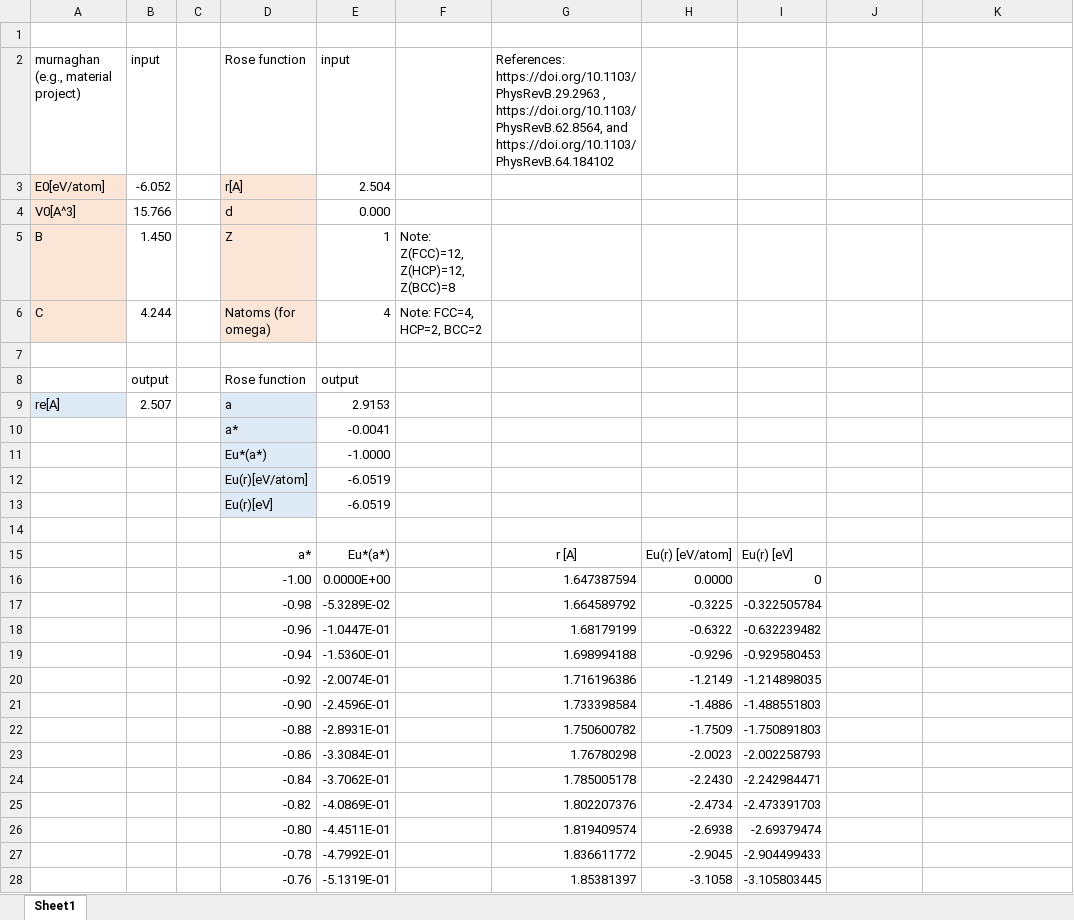
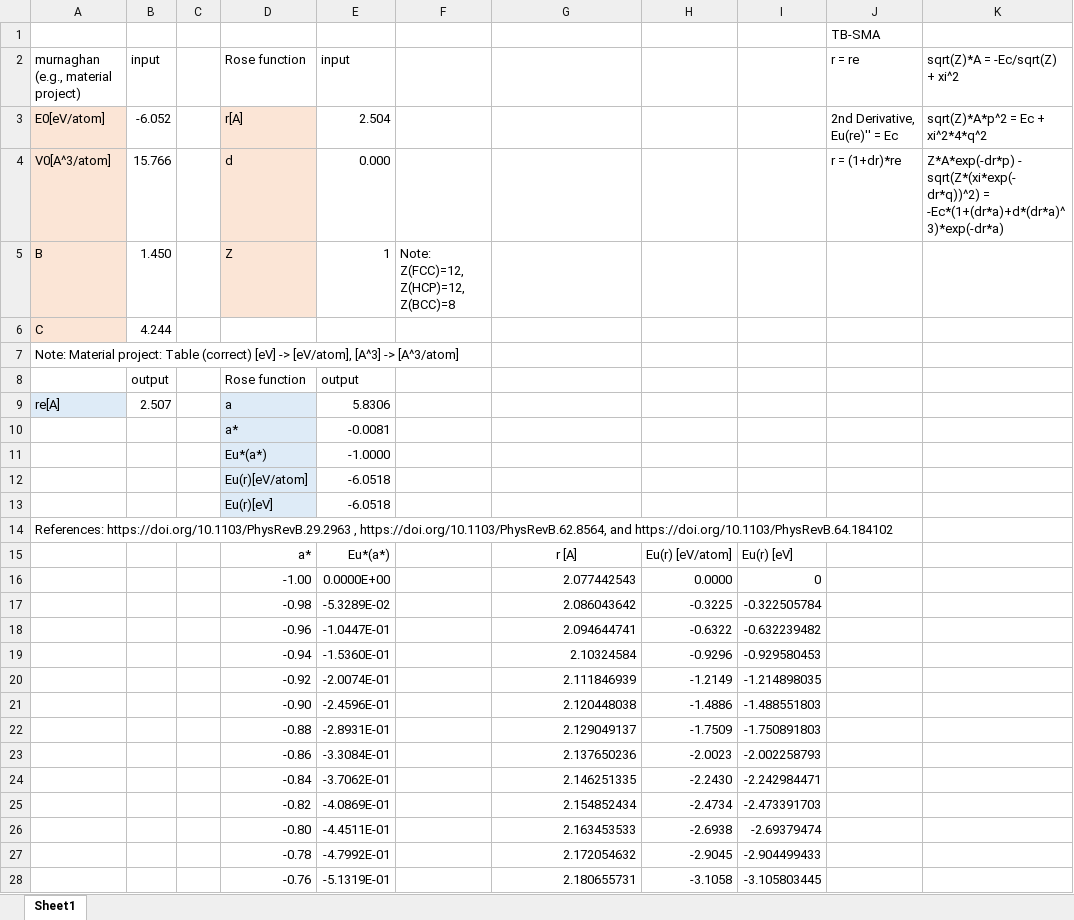
Before and after one commit to by-student-2017/lammps_education_metal_win, an Excel workbook: potentials/smatb/Rose_function.xlsx, sheet Sheet1, drawn as a sheet; only a part is shown; values as stored, in another font and other column widths than the file's, no borders; charts and pictures not drawn; the diff covers the shown part only; the diff names each change by its address in the sheet, - before the commit and + after, or states it on an @@ line.

Commit message:
Add files via upload

```diff
--- a/potentials/smatb/Rose_function.xlsx (sheet Sheet1)
+++ b/potentials/smatb/Rose_function.xlsx (sheet Sheet1)
-J1 (r = re): (empty)
+J1 (r = re): TB-SMA
-G2: References: https://doi.org/10.1103/PhysRevB.29.2963 , https://doi.org/10.1103/PhysRevB.62.8564, and https://doi.org/10.1103/PhysRevB.64.184102
+G2: (empty)
-J2: (empty)
+J2: r = re
-K2: (empty)
+K2: sqrt(Z)*A = -Ec/sqrt(Z) + xi^2
-J3 (r = re): (empty)
+J3 (r = re): 2nd Derivative, Eu(re)'' = Ec
-K3 (sqrt(Z)*A = -Ec/sqrt(Z) + xi^2): (empty)
+K3 (sqrt(Z)*A = -Ec/sqrt(Z) + xi^2): sqrt(Z)*A*p^2 = Ec + xi^2*4*q^2
-A4: V0[A^3]
+A4: V0[A^3/atom]
-J4 (r = re): (empty)
+J4 (r = re): r = (1+dr)*re
-K4 (sqrt(Z)*A = -Ec/sqrt(Z) + xi^2): (empty)
+K4 (sqrt(Z)*A = -Ec/sqrt(Z) + xi^2): Z*A*exp(-dr*p) - sqrt(Z*(xi*exp(-dr*q))^2) = -Ec*(1+(dr*a)+d*(dr*a)^3)*exp(-dr*a)
-D6 (Rose function): Natoms (for omega)
+D6 (Rose function): (empty)
-D6 fill: #FBE5D6
+D6 fill: none
-E6 (input): 4
+E6 (input): (empty)
-F6: Note: FCC=4, HCP=2, BCC=2
+F6: (empty)
-A7: (empty)
+A7: Note: Material project: Table (correct) [eV] -> [eV/atom], [A^3] -> [A^3/atom]
-E9 (input): 2.9153
+E9 (input): 5.8306
-E10 (input): -0.0041
+E10 (input): -0.0081
-E12:E13 (input): -6.0519
+E12:E13 (input): -6.0518
-A14: (empty)
+A14: References: https://doi.org/10.1103/PhysRevB.29.2963 , https://doi.org/10.1103/PhysRevB.62.8564, and https://doi.org/10.1103/PhysRevB.64.184102
-G16: 1.647387594
+G16: 2.077442543
-G17: 1.664589792
+G17: 2.086043642
-G18: 1.68179199
+G18: 2.094644741
-G19: 1.698994188
+G19: 2.10324584
-G20: 1.716196386
+G20: 2.111846939
-G21: 1.733398584
+G21: 2.120448038
-G22: 1.750600782
+G22: 2.129049137
-G23: 1.76780298
+G23: 2.137650236
-G24: 1.785005178
+G24: 2.146251335
-G25: 1.802207376
+G25: 2.154852434
-G26: 1.819409574
+G26: 2.163453533
-G27: 1.836611772
+G27: 2.172054632
-G28: 1.85381397
+G28: 2.180655731
```
Also changed, not shown: 437 edited cells elsewhere in this sheet, charts or pictures.
